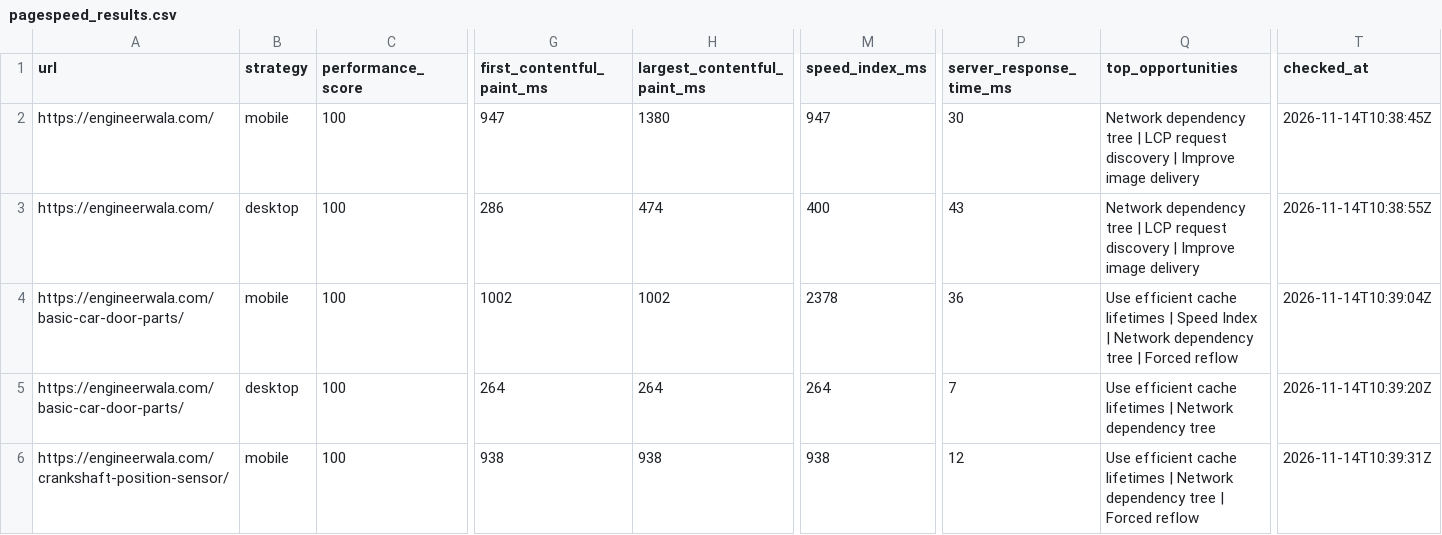
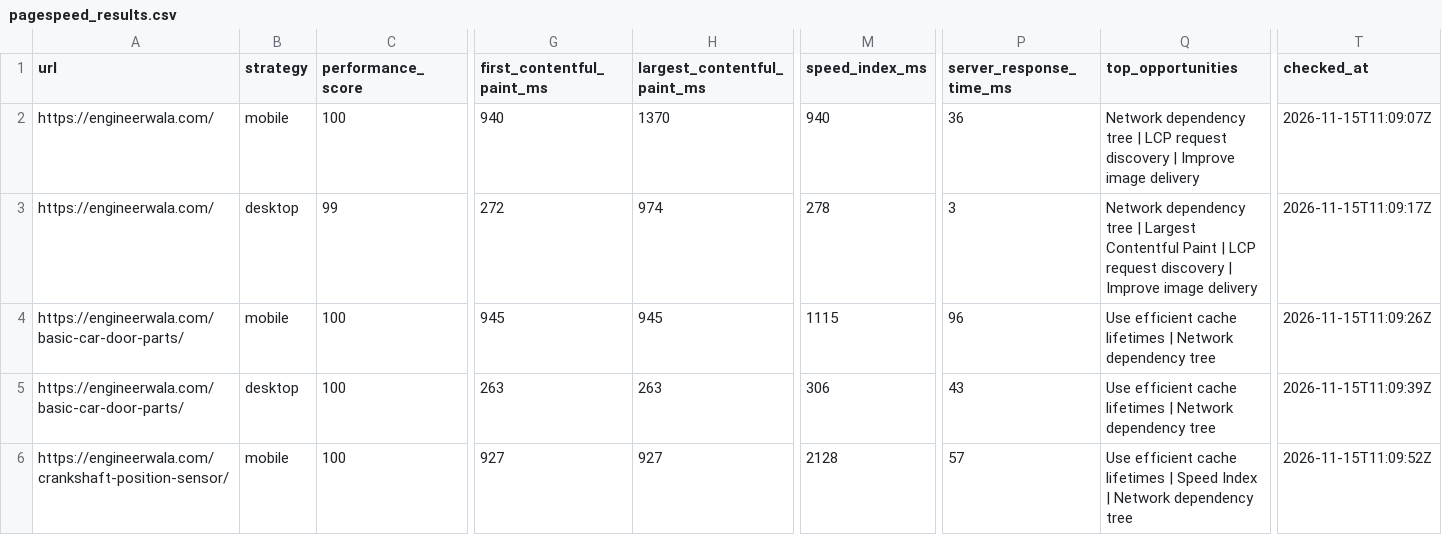
Before and after one commit to hamidrasheed350-hue/engineerwala-seo-tracker, a CSV file: data/pagespeed_results.csv, drawn as a sheet; only a part is shown, gaps mark what is left out; the diff covers the shown part only; the diff names each change by its address in the sheet, - before the commit and + after, or states it on an @@ line.

```diff
--- a/data/pagespeed_results.csv
+++ b/data/pagespeed_results.csv
-G2 (first_contentful_paint_ms): 947
+G2 (first_contentful_paint_ms): 940
-H2 (largest_contentful_paint_ms): 1380
+H2 (largest_contentful_paint_ms): 1370
-M2 (speed_index_ms): 947
+M2 (speed_index_ms): 940
-P2 (server_response_time_ms): 30
+P2 (server_response_time_ms): 36
-T2 (checked_at): 2026-11-14T10:38:45Z
+T2 (checked_at): 2026-11-15T11:09:07Z
-C3 (performance_score): 100
+C3 (performance_score): 99
-G3 (first_contentful_paint_ms): 286
+G3 (first_contentful_paint_ms): 272
-H3 (largest_contentful_paint_ms): 474
+H3 (largest_contentful_paint_ms): 974
-M3 (speed_index_ms): 400
+M3 (speed_index_ms): 278
-P3 (server_response_time_ms): 43
+P3 (server_response_time_ms): 3
-Q3 (top_opportunities): …tree | LCP request…
+Q3 (top_opportunities): …tree | Largest Contentful Paint | LCP request…
-T3 (checked_at): 2026-11-14T10:38:55Z
+T3 (checked_at): 2026-11-15T11:09:17Z
-G4 (first_contentful_paint_ms): 1002
+G4 (first_contentful_paint_ms): 945
-H4 (largest_contentful_paint_ms): 1002
+H4 (largest_contentful_paint_ms): 945
-M4 (speed_index_ms): 2378
+M4 (speed_index_ms): 1115
-P4 (server_response_time_ms): 36
+P4 (server_response_time_ms): 96
-Q4 (top_opportunities): …lifetimes | Speed Index | Network dependency tree | Forced reflow
+Q4 (top_opportunities): …lifetimes | Network dependency tree
-T4 (checked_at): 2026-11-14T10:39:04Z
+T4 (checked_at): 2026-11-15T11:09:26Z
-G5 (first_contentful_paint_ms): 264
+G5 (first_contentful_paint_ms): 263
-H5 (largest_contentful_paint_ms): 264
+H5 (largest_contentful_paint_ms): 263
-M5 (speed_index_ms): 264
+M5 (speed_index_ms): 306
-P5 (server_response_time_ms): 7
+P5 (server_response_time_ms): 43
-T5 (checked_at): 2026-11-14T10:39:20Z
+T5 (checked_at): 2026-11-15T11:09:39Z
-G6 (first_contentful_paint_ms): 938
+G6 (first_contentful_paint_ms): 927
-H6 (largest_contentful_paint_ms): 938
+H6 (largest_contentful_paint_ms): 927
-M6 (speed_index_ms): 938
+M6 (speed_index_ms): 2128
-P6 (server_response_time_ms): 12
+P6 (server_response_time_ms): 57
-Q6 (top_opportunities): …lifetimes | Network dependency tree | Forced reflow
+Q6 (top_opportunities): …lifetimes | Speed Index | Network dependency tree
-T6 (checked_at): 2026-11-14T10:39:31Z
+T6 (checked_at): 2026-11-15T11:09:52Z
```
Also changed, not shown: 2 added rows, 2 removed rows and 17 edited cells elsewhere in this file, data/high_issues.csv, data/issues.csv, 14 other files.
